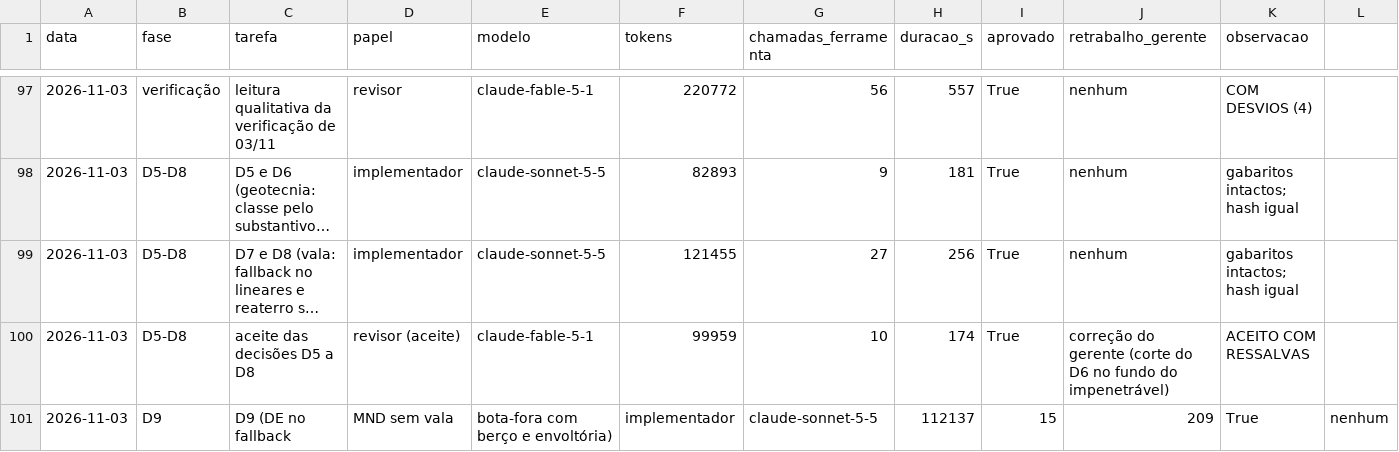
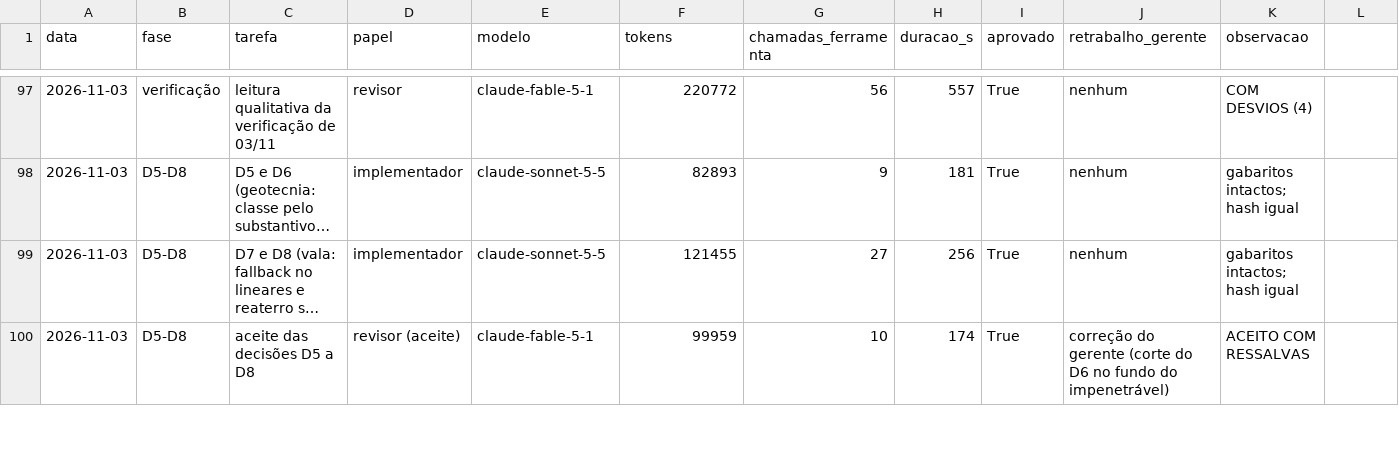
Before and after one commit to CAIOZANETTI/projetos_em_camadas, a CSV file: results/agentes/execucoes.csv, drawn as a sheet; only a part is shown, gaps mark what is left out; long unchanged cells end in …; removed rows and columns are numbered as before the commit, all else as after; rows hold the shown columns only; the diff covers the shown part only; the diff names each change by its address in the sheet, - before the commit and + after, or states it on an @@ line.

```diff
--- a/results/agentes/execucoes.csv
+++ b/results/agentes/execucoes.csv
-row 101: 2026-11-03 | D9 | D9 (DE no fallback | MND sem vala | bota-fora com berço e envoltória) | implementador | claude-sonnet-5-5 | 112137 | 15 | 209 | True | nenhum
```
Also changed, not shown: 1 added row and 2 edited cells elsewhere in this file, 4 other files.
